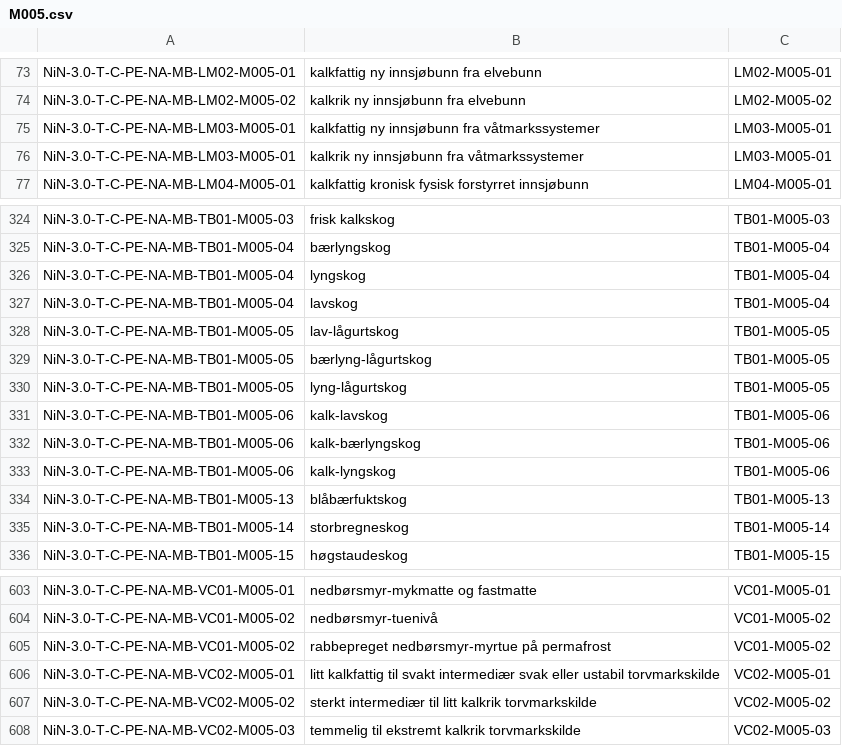
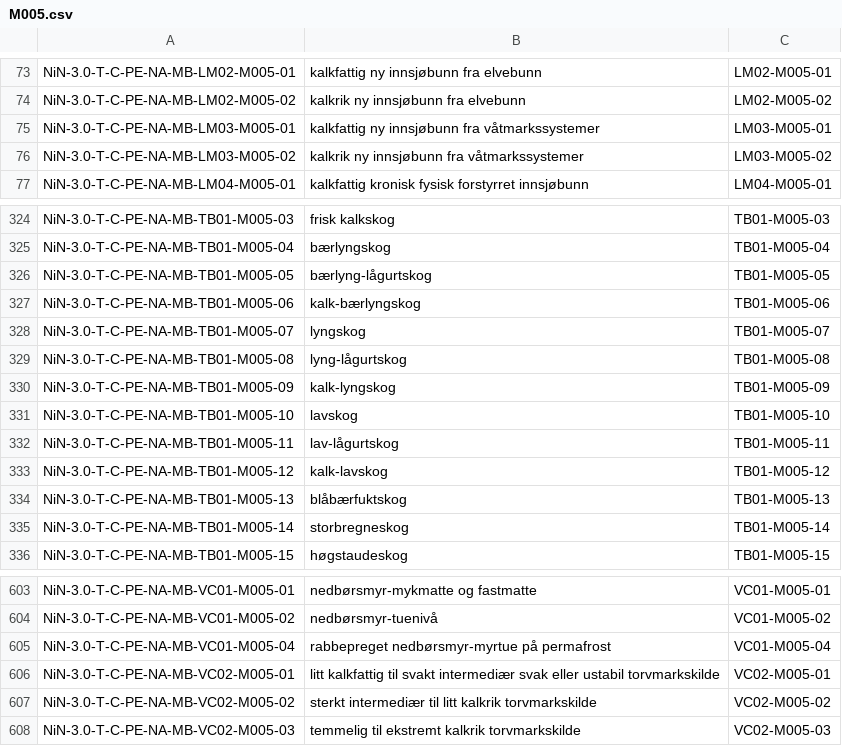
Before and after one commit to Artsdatabanken/nin-kode-api, a CSV file: NiN3.Infrastructure/in_data/csvfiles/M005.csv, drawn as a sheet; only a part is shown, gaps mark what is left out.

```diff
--- a/NiN3.Infrastructure/in_data/csvfiles/M005.csv
+++ b/NiN3.Infrastructure/in_data/csvfiles/M005.csv
@@ -75,3 +75,3 @@ NiN-3.0-T-C-PE-NA-MB-LM02-M005-02;kalkrik ny innsjøbunn fra elvebunn;LM02-M005-
 NiN-3.0-T-C-PE-NA-MB-LM03-M005-01;kalkfattig ny innsjøbunn fra våtmarkssystemer;LM03-M005-01
-NiN-3.0-T-C-PE-NA-MB-LM03-M005-01;kalkrik ny innsjøbunn fra våtmarkssystemer;LM03-M005-01
+NiN-3.0-T-C-PE-NA-MB-LM03-M005-02;kalkrik ny innsjøbunn fra våtmarkssystemer;LM03-M005-02
 NiN-3.0-T-C-PE-NA-MB-LM04-M005-01;kalkfattig kronisk fysisk forstyrret innsjøbunn;LM04-M005-01
@@ -325,10 +325,10 @@ NiN-3.0-T-C-PE-NA-MB-TB01-M005-03;frisk kalkskog;TB01-M005-03
 NiN-3.0-T-C-PE-NA-MB-TB01-M005-04;bærlyngskog;TB01-M005-04
-NiN-3.0-T-C-PE-NA-MB-TB01-M005-04;lyngskog;TB01-M005-04
-NiN-3.0-T-C-PE-NA-MB-TB01-M005-04;lavskog;TB01-M005-04
-NiN-3.0-T-C-PE-NA-MB-TB01-M005-05;lav-lågurtskog;TB01-M005-05
 NiN-3.0-T-C-PE-NA-MB-TB01-M005-05;bærlyng-lågurtskog;TB01-M005-05
-NiN-3.0-T-C-PE-NA-MB-TB01-M005-05;lyng-lågurtskog;TB01-M005-05
-NiN-3.0-T-C-PE-NA-MB-TB01-M005-06;kalk-lavskog;TB01-M005-06
 NiN-3.0-T-C-PE-NA-MB-TB01-M005-06;kalk-bærlyngskog;TB01-M005-06
-NiN-3.0-T-C-PE-NA-MB-TB01-M005-06;kalk-lyngskog;TB01-M005-06
+NiN-3.0-T-C-PE-NA-MB-TB01-M005-07;lyngskog;TB01-M005-07
+NiN-3.0-T-C-PE-NA-MB-TB01-M005-08;lyng-lågurtskog;TB01-M005-08
+NiN-3.0-T-C-PE-NA-MB-TB01-M005-09;kalk-lyngskog;TB01-M005-09
+NiN-3.0-T-C-PE-NA-MB-TB01-M005-10;lavskog;TB01-M005-10
+NiN-3.0-T-C-PE-NA-MB-TB01-M005-11;lav-lågurtskog;TB01-M005-11
+NiN-3.0-T-C-PE-NA-MB-TB01-M005-12;kalk-lavskog;TB01-M005-12
 NiN-3.0-T-C-PE-NA-MB-TB01-M005-13;blåbærfuktskog;TB01-M005-13
@@ -604,3 +604,3 @@ NiN-3.0-T-C-PE-NA-MB-VC01-M005-01;nedbørsmyr-mykmatte og fastmatte;VC01-M005-01
 NiN-3.0-T-C-PE-NA-MB-VC01-M005-02;nedbørsmyr-tuenivå;VC01-M005-02
-NiN-3.0-T-C-PE-NA-MB-VC01-M005-02;rabbepreget nedbørsmyr-myrtue på permafrost;VC01-M005-02
+NiN-3.0-T-C-PE-NA-MB-VC01-M005-04;rabbepreget nedbørsmyr-myrtue på permafrost;VC01-M005-04
 NiN-3.0-T-C-PE-NA-MB-VC02-M005-01;litt kalkfattig til svakt intermediær svak eller ustabil torvmarkskilde;VC02-M005-01
```
Also changed, not shown: NiN3.Infrastructure/in_data/csvfiles/endringslogg.csv, NiN3.Infrastructure/in_data/csvfiles/maaleskala_enhet.csv, 15 other files.
